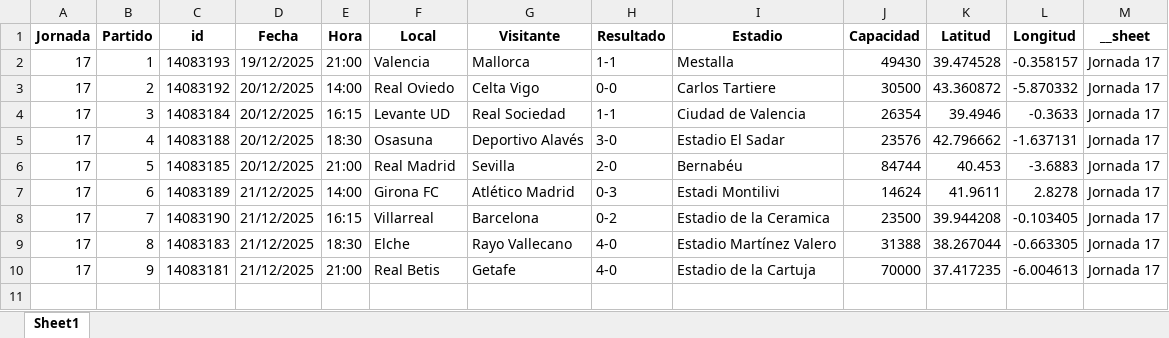
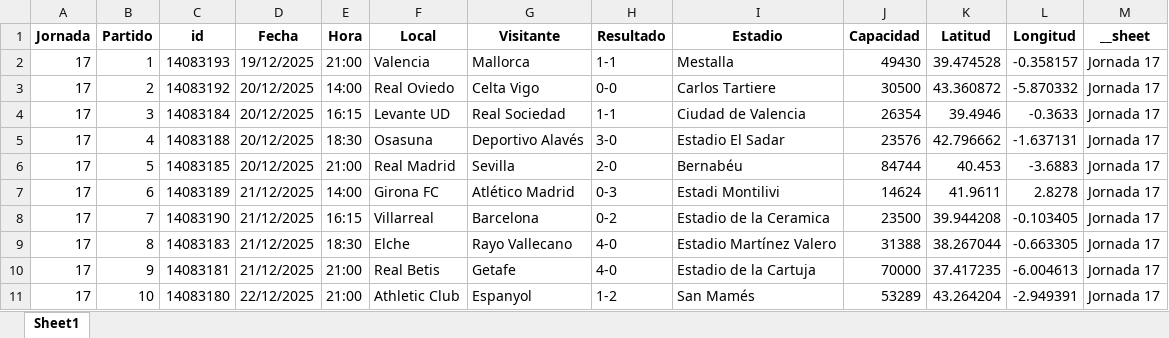
Before and after one commit to ivanarganda/proyectosFlet, an Excel workbook: webscrapping/sofascore/Server/files_initted/partidos_info.xlsx, sheet Sheet1, drawn as a sheet; values as stored, in another font and other column widths than the file's, no borders; the diff names each change by its address in the sheet, - before the commit and + after, or states it on an @@ line.

```diff
--- a/webscrapping/sofascore/Server/files_initted/partidos_info.xlsx (sheet Sheet1)
+++ b/webscrapping/sofascore/Server/files_initted/partidos_info.xlsx (sheet Sheet1)
+row 11: 17 | 10 | 14083180 | 22/12/2025 | 21:00 | Athletic Club | Espanyol | 1-2 | San Mamés | 53289 | 43.264204 | -2.949391 | Jornada 17
```
Also changed, not shown: webscrapping/sofascore/Server/files_initted/jugadores_stats.xlsx, 15 other files.
